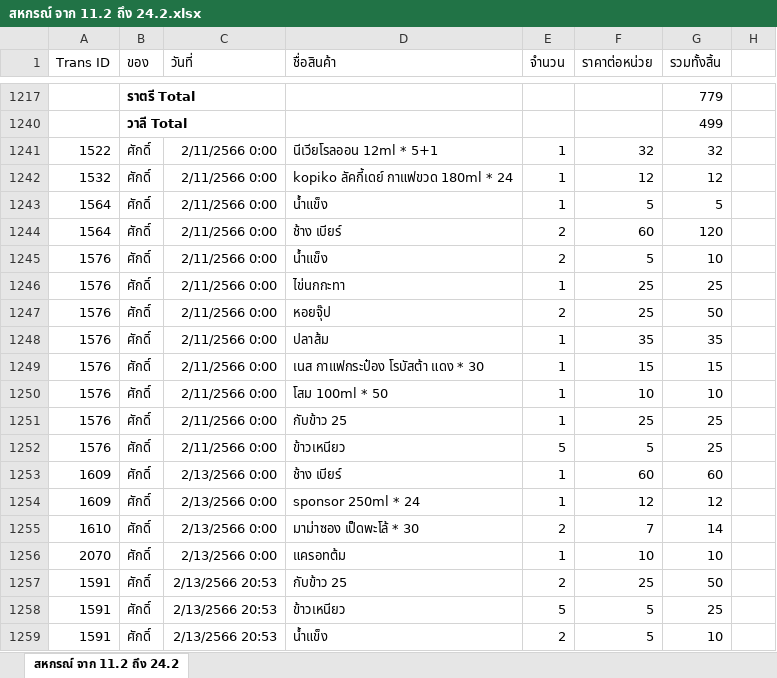
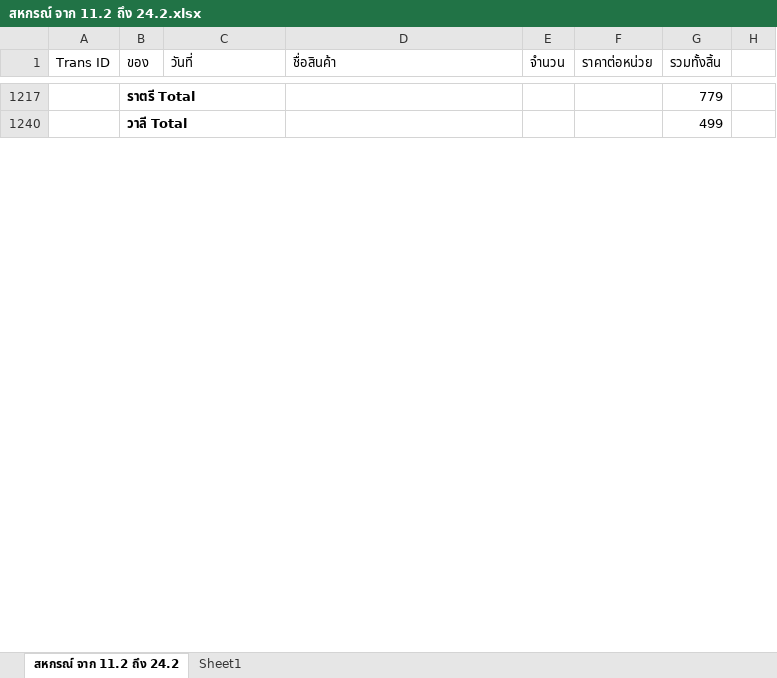
Before and after one commit to kki32/myCashier, an Excel workbook: Archive/สหกรณ์ จาก 11.2 ถึง 24.2.xlsx, sheet สหกรณ์ จาก 11.2 ถึง 24.2, drawn as a sheet; only a part is shown, gaps mark what is left out; values as stored, in another font and other column widths than the file's, no borders; the diff covers the shown part only; the diff names each change by its address in the sheet, - before the commit and + after, or states it on an @@ line.

Commit message:
update data

```diff
--- a/Archive/สหกรณ์ จาก 11.2 ถึง 24.2.xlsx (sheet สหกรณ์ จาก 11.2 ถึง 24.2)
+++ b/Archive/สหกรณ์ จาก 11.2 ถึง 24.2.xlsx (sheet สหกรณ์ จาก 11.2 ถึง 24.2)
+sheet tab: Sheet1
@@ row 1241 hidden: 1522 | ศักดิ์ | 2/11/2566 0:00 | นีเวียโรลออน 12ml * 5+1 | 1 | 32 | 32 @@
@@ row 1242 hidden: 1532 | ศักดิ์ | 2/11/2566 0:00 | kopiko ลัคกี้เดย์ กาแฟขวด 180ml * 24 | 1 | 12 | 12 @@
@@ row 1243 hidden: 1564 | ศักดิ์ | 2/11/2566 0:00 | น้ำแข็ง | 1 | 5 | 5 @@
@@ row 1244 hidden: 1564 | ศักดิ์ | 2/11/2566 0:00 | ช้าง เบียร์ | 2 | 60 | 120 @@
@@ row 1245 hidden: 1576 | ศักดิ์ | 2/11/2566 0:00 | น้ำแข็ง | 2 | 5 | 10 @@
@@ row 1246 hidden: 1576 | ศักดิ์ | 2/11/2566 0:00 | ไข่นกกะทา | 1 | 25 | 25 @@
@@ row 1247 hidden: 1576 | ศักดิ์ | 2/11/2566 0:00 | หอยจุ๊ป | 2 | 25 | 50 @@
@@ row 1248 hidden: 1576 | ศักดิ์ | 2/11/2566 0:00 | ปลาส้ม | 1 | 35 | 35 @@
@@ row 1249 hidden: 1576 | ศักดิ์ | 2/11/2566 0:00 | เนส กาแฟกระป๋อง โรบัสต้า แดง * 30 | 1 | 15 | 15 @@
@@ row 1250 hidden: 1576 | ศักดิ์ | 2/11/2566 0:00 | โสม 100ml * 50 | 1 | 10 | 10 @@
@@ row 1251 hidden: 1576 | ศักดิ์ | 2/11/2566 0:00 | กับข้าว 25 | 1 | 25 | 25 @@
@@ row 1252 hidden: 1576 | ศักดิ์ | 2/11/2566 0:00 | ข้าวเหนียว | 5 | 5 | 25 @@
@@ row 1253 hidden: 1609 | ศักดิ์ | 2/13/2566 0:00 | ช้าง เบียร์ | 1 | 60 | 60 @@
@@ row 1254 hidden: 1609 | ศักดิ์ | 2/13/2566 0:00 | sponsor 250ml * 24 | 1 | 12 | 12 @@
@@ row 1255 hidden: 1610 | ศักดิ์ | 2/13/2566 0:00 | มาม่าซอง เป็ดพะโล้ * 30 | 2 | 7 | 14 @@
@@ row 1256 hidden: 2070 | ศักดิ์ | 2/13/2566 0:00 | แครอทต้ม | 1 | 10 | 10 @@
@@ row 1257 hidden: 1591 | ศักดิ์ | 2/13/2566 20:53 | กับข้าว 25 | 2 | 25 | 50 @@
@@ row 1258 hidden: 1591 | ศักดิ์ | 2/13/2566 20:53 | ข้าวเหนียว | 5 | 5 | 25 @@
@@ row 1259 hidden: 1591 | ศักดิ์ | 2/13/2566 20:53 | น้ำแข็ง | 2 | 5 | 10 @@
```
Also changed, not shown: 98 hidden or unhidden rows and 1 edited cell elsewhere in this sheet, Archive/ราคาสหกรณ์.xlsx, 6 other files.
